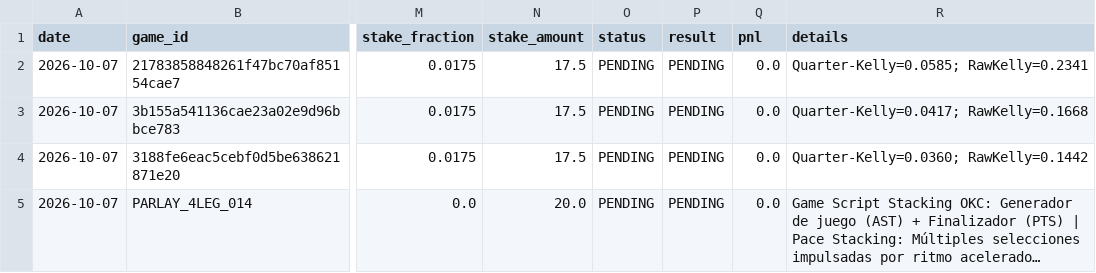
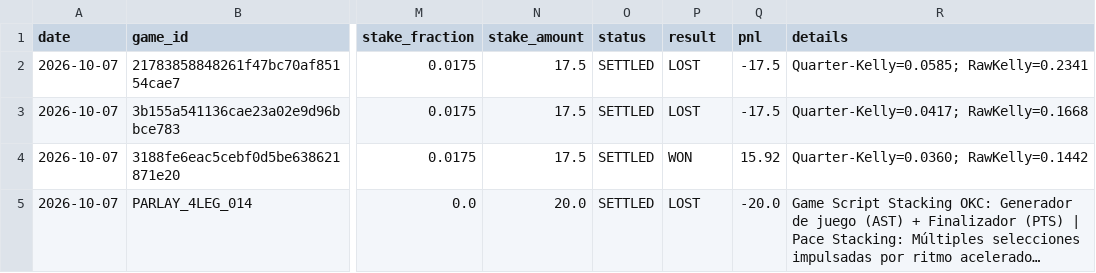
Before and after one commit to Nymos-byte/nba-quant-engine, a CSV file: data/history/picks_2026-10-07.csv, drawn as a sheet; only a part is shown, gaps mark what is left out; long unchanged cells end in …; the diff names each change by its address in the sheet, - before the commit and + after, or states it on an @@ line.

```diff
--- a/data/history/picks_2026-10-07.csv
+++ b/data/history/picks_2026-10-07.csv
-O2:O5 (status): PENDING
+O2:O5 (status): SETTLED
-P2:P3 (result): PENDING
+P2:P3 (result): LOST
-Q2:Q3 (pnl): 0.0
+Q2:Q3 (pnl): -17.5
-P4 (result): PENDING
+P4 (result): WON
-Q4 (pnl): 0.0
+Q4 (pnl): 15.92
-P5 (result): PENDING
+P5 (result): LOST
-Q5 (pnl): 0.0
+Q5 (pnl): -20.0
```
Also changed, not shown: data/history/preseason_apuestas.csv, 2 other files.
